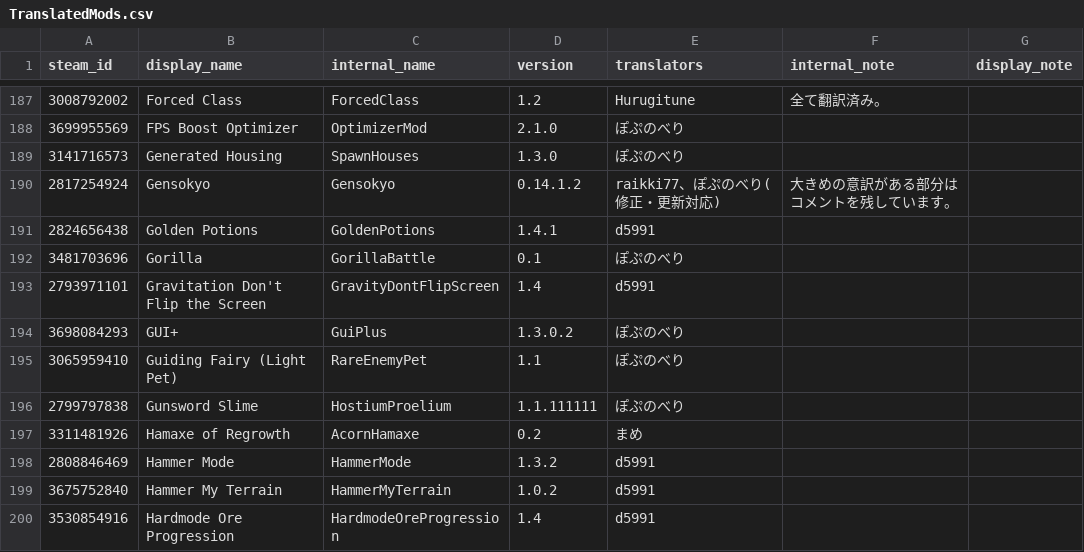
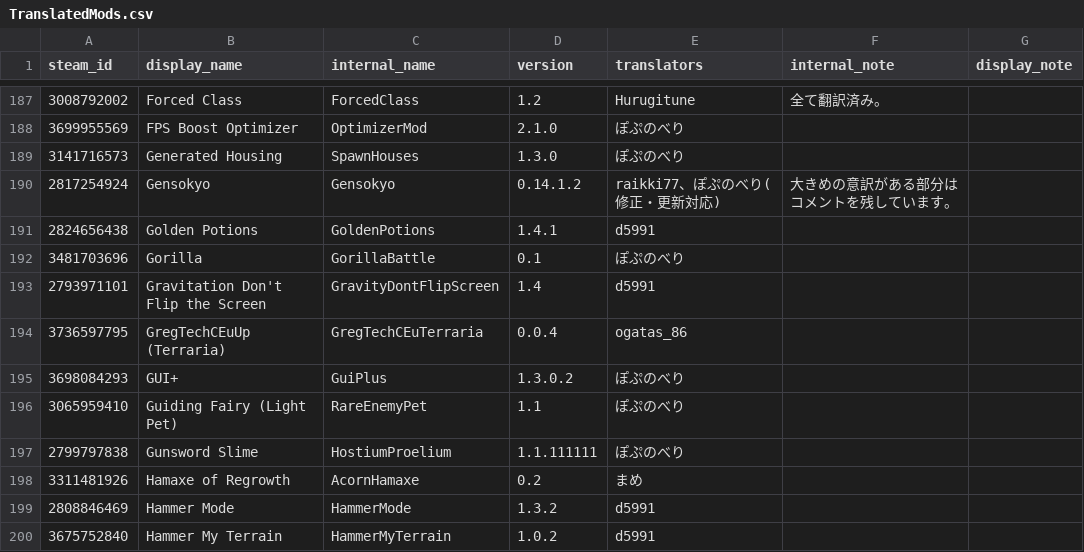
Before and after one commit to eva828/TMLHonyaku, a CSV file: TranslatedMods.csv, drawn as a sheet; only a part is shown, gaps mark what is left out; the shorter side is filled out with more unchanged rows.

Commit message:
GregTechCEuTerrariaModの翻訳を追加（ogatas_86様より） (#211)
* Add GregTechCEuTerraria/ja-JP_Mods.GregTechCEuTerraria.hjson

* Update TranslatedMods.csv

* Sort TranslatedMods.csv automatically

* fix: 機械説明文の表現を修正

* fix: GregTechCEuTerrariaのTiles/Itemsの色タグを復元

```diff
--- a/TranslatedMods.csv
+++ b/TranslatedMods.csv
@@ -193,2 +193,3 @@ steam_id,display_name,internal_name,version,translators,internal_note,display_no
 2793971101,Gravitation Don't Flip the Screen,GravityDontFlipScreen,1.4,d5991,,
+3736597795,GregTechCEuUp (Terraria),GregTechCEuTerraria,0.0.4,ogatas_86,,
 3698084293,GUI+,GuiPlus,1.3.0.2,ぽぷのべり,,
```
Also changed, not shown: 1 other file.
